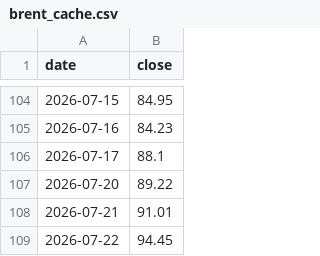
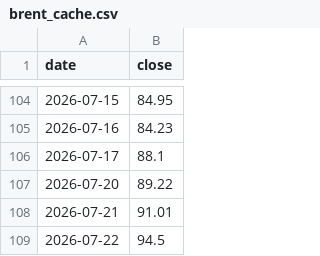
Before and after one commit to Sanschinu95/Chakravyuh, a CSV file: data_replay/brent_cache.csv, drawn as a sheet; only a part is shown, gaps mark what is left out.

```diff
--- a/data_replay/brent_cache.csv
+++ b/data_replay/brent_cache.csv
@@ -108,2 +108,2 @@ date,close
 2026-07-21,91.01
-2026-07-22,94.45
+2026-07-22,94.5
```
Also changed, not shown: 8 other files.
